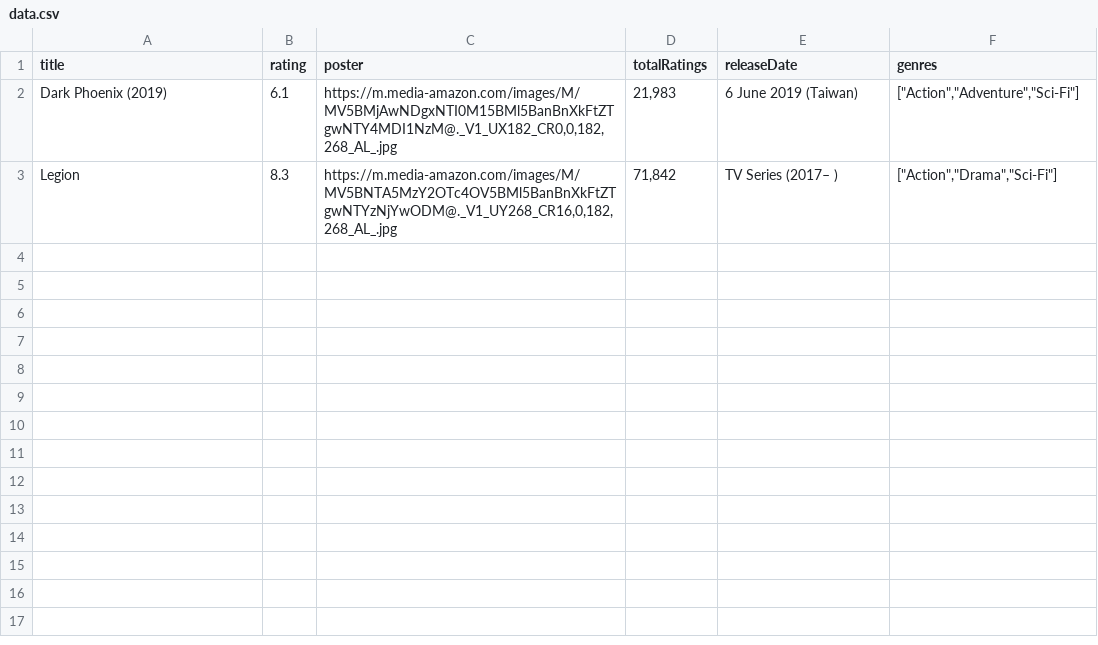
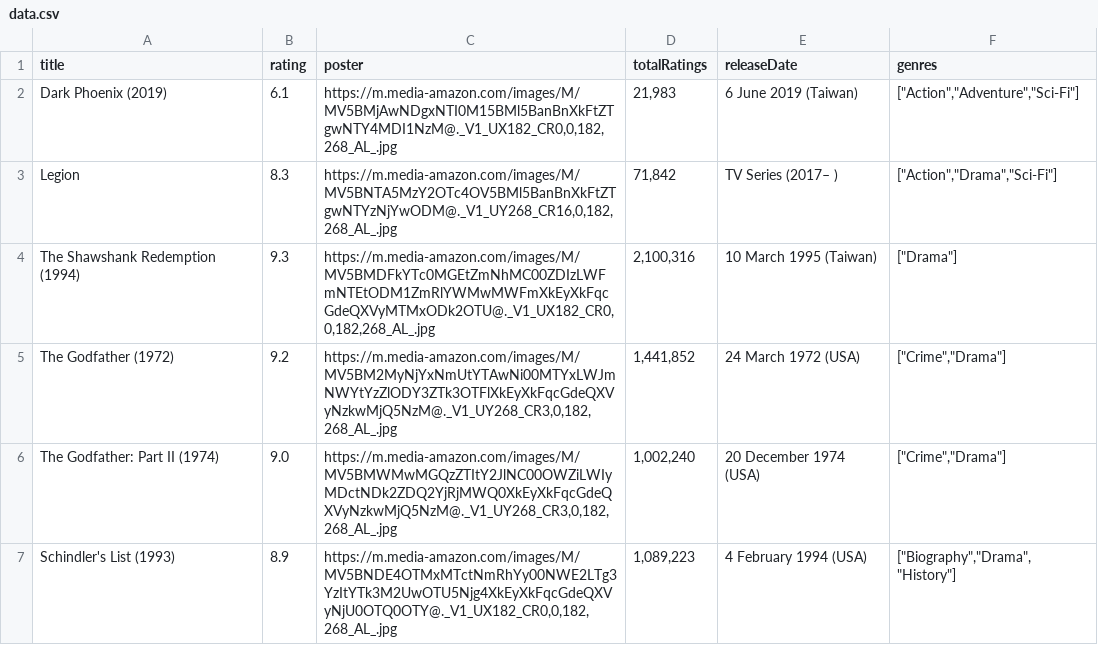
Before and after one commit to Hsins-Lab/IMDB-Scraper, a CSV file: data.csv, drawn as a sheet.

```diff
--- a/data.csv
+++ b/data.csv
@@ -3 +3,5 @@
 "Legion","8.3","https://m.media-amazon.com/images/M/MV5BNTA5MzY2OTc4OV5BMl5BanBnXkFtZTgwNTYzNjYwODM@._V1_UY268_CR16,0,182,268_AL_.jpg","71,842","TV Series (2017– )","[""Action"",""Drama"",""Sci-Fi""]"
+"The Shawshank Redemption (1994)","9.3","https://m.media-amazon.com/images/M/MV5BMDFkYTc0MGEtZmNhMC00ZDIzLWFmNTEtODM1ZmRlYWMwMWFmXkEyXkFqcGdeQXVyMTMxODk2OTU@._V1_UX182_CR0,0,182,268_AL_.jpg","2,100,316","10 March 1995 (Taiwan)","[""Drama""]"
+"The Godfather (1972)","9.2","https://m.media-amazon.com/images/M/MV5BM2MyNjYxNmUtYTAwNi00MTYxLWJmNWYtYzZlODY3ZTk3OTFlXkEyXkFqcGdeQXVyNzkwMjQ5NzM@._V1_UY268_CR3,0,182,268_AL_.jpg","1,441,852","24 March 1972 (USA)","[""Crime"",""Drama""]"
+"The Godfather: Part II (1974)","9.0","https://m.media-amazon.com/images/M/MV5BMWMwMGQzZTItY2JlNC00OWZiLWIyMDctNDk2ZDQ2YjRjMWQ0XkEyXkFqcGdeQXVyNzkwMjQ5NzM@._V1_UY268_CR3,0,182,268_AL_.jpg","1,002,240","20 December 1974 (USA)","[""Crime"",""Drama""]"
+"Schindler's List (1993)","8.9","https://m.media-amazon.com/images/M/MV5BNDE4OTMxMTctNmRhYy00NWE2LTg3YzItYTk3M2UwOTU5Njg4XkEyXkFqcGdeQXVyNjU0OTQ0OTY@._V1_UX182_CR0,0,182,268_AL_.jpg","1,089,223","4 February 1994 (USA)","[""Biography"",""Drama"",""History""]"
```
Also changed, not shown: 6 other files.
